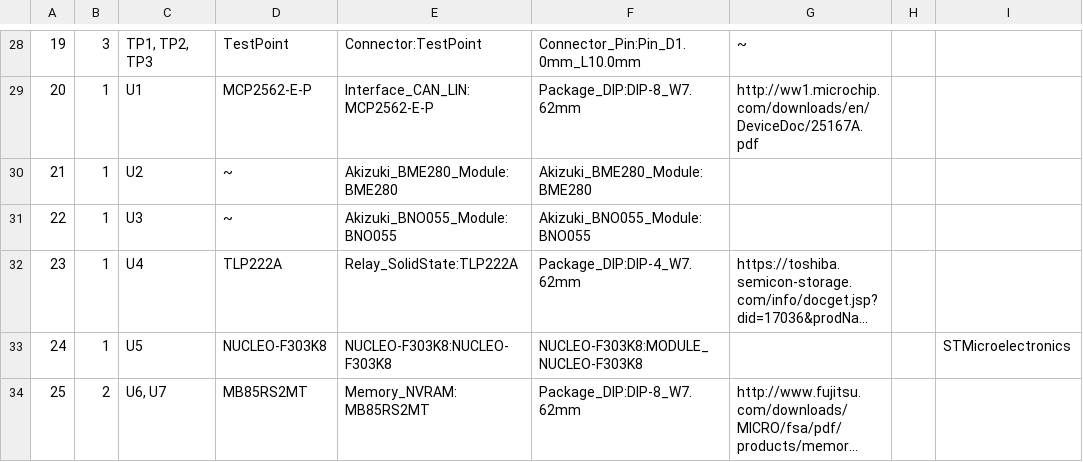
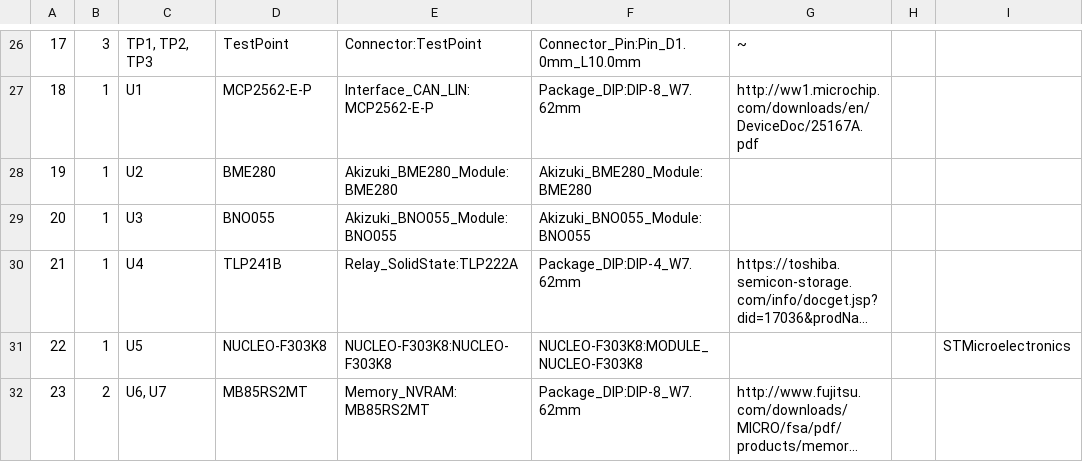
Before and after one commit to tokai-student-rocket-project/H-58-Avionics, a CSV file: Projects/KiCad/Modules/SensingModule/SensingModule.csv, drawn as a sheet; only a part is shown, gaps mark what is left out; long unchanged cells end in …; addresses are those after the commit; the diff covers the shown part only; the diff names each change by its address in the sheet, - before the commit and + after, or states it on an @@ line.

```diff
--- a/Projects/KiCad/Modules/SensingModule/SensingModule.csv
+++ b/Projects/KiCad/Modules/SensingModule/SensingModule.csv
@@ column A renumbered from row 18 down @@
-D28: ~
+D28: BME280
-D29: ~
+D29: BNO055
-D30: TLP222A
+D30: TLP241B
```
Also changed, not shown: 2 removed rows and 23 edited cells elsewhere in this file, Projects/KiCad/Modules/FlightModule/FlightModule.csv, 37 other files.
